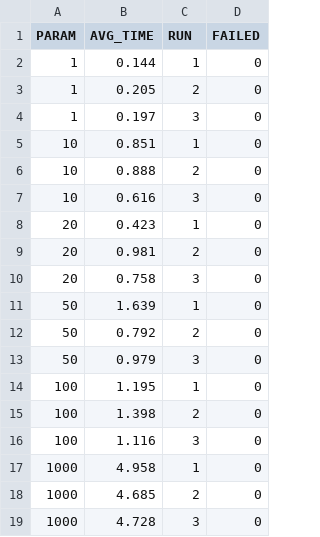
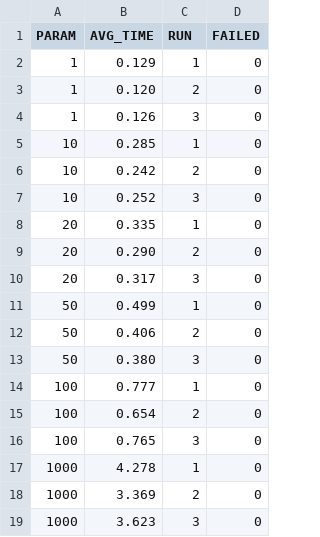
Before and after one commit to LouisPnt/massive-gcp, a CSV file: out/conc.csv, drawn as a sheet.

```diff
--- a/out/conc.csv
+++ b/out/conc.csv
@@ -1,19 +1,19 @@
 PARAM,AVG_TIME,RUN,FAILED
-1,0.144,1,0
-1,0.205,2,0
-1,0.197,3,0
-10,0.851,1,0
-10,0.888,2,0
-10,0.616,3,0
-20,0.423,1,0
-20,0.981,2,0
-20,0.758,3,0
-50,1.639,1,0
-50,0.792,2,0
-50,0.979,3,0
-100,1.195,1,0
-100,1.398,2,0
-100,1.116,3,0
-1000,4.958,1,0
-1000,4.685,2,0
-1000,4.728,3,0
+1,0.129,1,0
+1,0.120,2,0
+1,0.126,3,0
+10,0.285,1,0
+10,0.242,2,0
+10,0.252,3,0
+20,0.335,1,0
+20,0.290,2,0
+20,0.317,3,0
+50,0.499,1,0
+50,0.406,2,0
+50,0.380,3,0
+100,0.777,1,0
+100,0.654,2,0
+100,0.765,3,0
+1000,4.278,1,0
+1000,3.369,2,0
+1000,3.623,3,0
```
Also changed, not shown: 7 other files.
